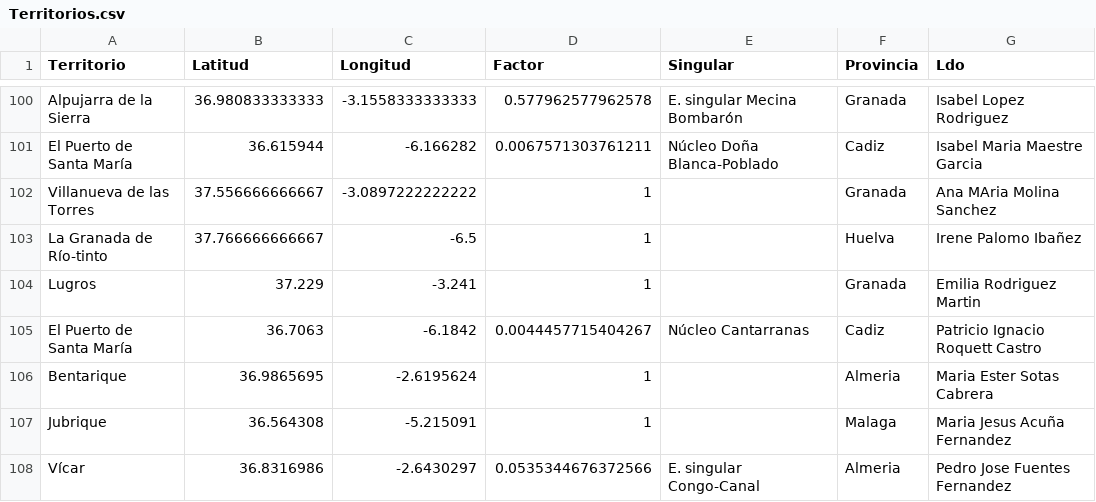
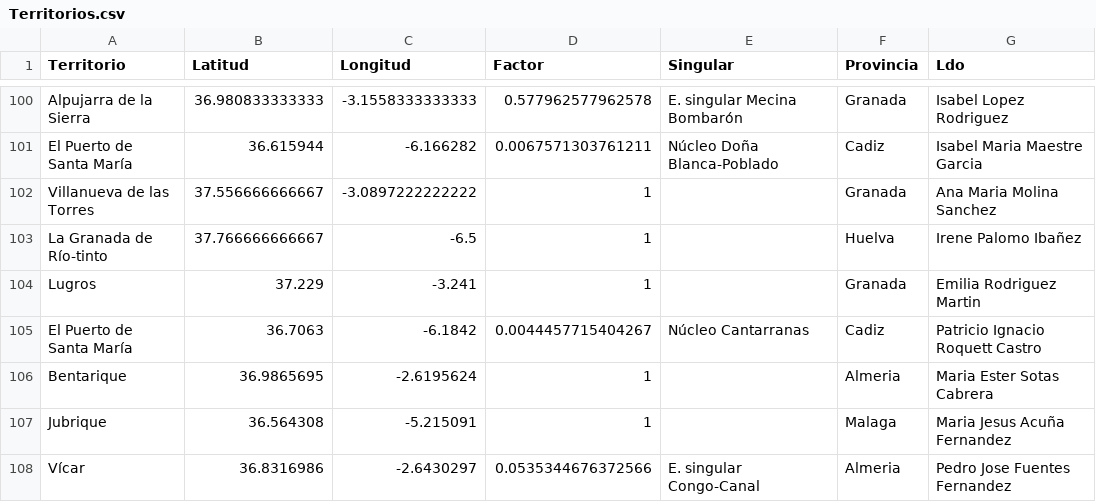
Before and after one commit to jarconett/adjfcia1fase, a CSV file: Territorios.csv, drawn as a sheet; only a part is shown, gaps mark what is left out.

Commit message:
Update Territorios.csv

```diff
--- a/Territorios.csv
+++ b/Territorios.csv
@@ -101,3 +101,3 @@ Alpujarra de la Sierra;36.980833333333;-3.1558333333333;0.577962577962578;E. sin
 El Puerto de Santa María;36.615944;-6.166282;0.0067571303761211;Núcleo Doña Blanca-Poblado;Cadiz;Isabel Maria Maestre Garcia
-Villanueva de las Torres;37.556666666667;-3.0897222222222;1;;Granada;Ana MAria Molina Sanchez
+Villanueva de las Torres;37.556666666667;-3.0897222222222;1;;Granada;Ana Maria Molina Sanchez
 La Granada de Río-tinto;37.766666666667;-6.5;1;;Huelva;Irene Palomo Ibañez
```
